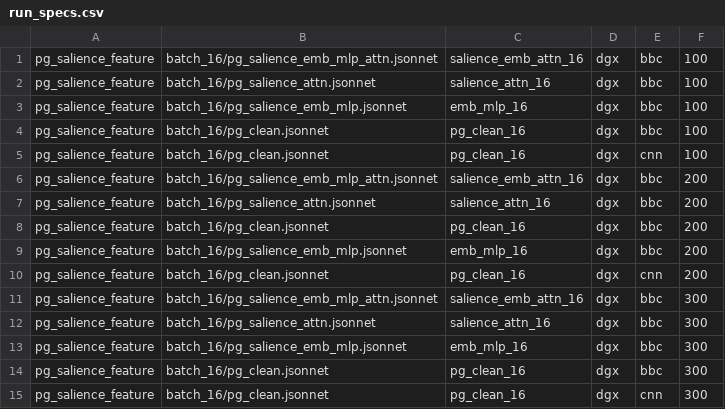
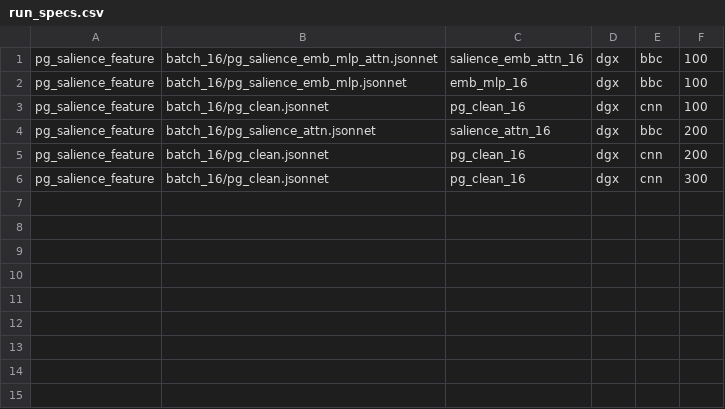
Before and after one commit to blodstone/Salience_Sum, a CSV file: HPC/scripts/090320_redo_and_translate_all_model_dgx/run_specs.csv, drawn as a sheet.

Commit message:
Change: Revise the script for unfinished one

```diff
--- a/HPC/scripts/090320_redo_and_translate_all_model_dgx/run_specs.csv
+++ b/HPC/scripts/090320_redo_and_translate_all_model_dgx/run_specs.csv
@@ -1,15 +1,6 @@
 pg_salience_feature,batch_16/pg_salience_emb_mlp_attn.jsonnet,salience_emb_attn_16,dgx,bbc,100
-pg_salience_feature,batch_16/pg_salience_attn.jsonnet,salience_attn_16,dgx,bbc,100
 pg_salience_feature,batch_16/pg_salience_emb_mlp.jsonnet,emb_mlp_16,dgx,bbc,100
-pg_salience_feature,batch_16/pg_clean.jsonnet,pg_clean_16,dgx,bbc,100
 pg_salience_feature,batch_16/pg_clean.jsonnet,pg_clean_16,dgx,cnn,100
-pg_salience_feature,batch_16/pg_salience_emb_mlp_attn.jsonnet,salience_emb_attn_16,dgx,bbc,200
 pg_salience_feature,batch_16/pg_salience_attn.jsonnet,salience_attn_16,dgx,bbc,200
-pg_salience_feature,batch_16/pg_clean.jsonnet,pg_clean_16,dgx,bbc,200
-pg_salience_feature,batch_16/pg_salience_emb_mlp.jsonnet,emb_mlp_16,dgx,bbc,200
 pg_salience_feature,batch_16/pg_clean.jsonnet,pg_clean_16,dgx,cnn,200
-pg_salience_feature,batch_16/pg_salience_emb_mlp_attn.jsonnet,salience_emb_attn_16,dgx,bbc,300
-pg_salience_feature,batch_16/pg_salience_attn.jsonnet,salience_attn_16,dgx,bbc,300
-pg_salience_feature,batch_16/pg_salience_emb_mlp.jsonnet,emb_mlp_16,dgx,bbc,300
-pg_salience_feature,batch_16/pg_clean.jsonnet,pg_clean_16,dgx,bbc,300
 pg_salience_feature,batch_16/pg_clean.jsonnet,pg_clean_16,dgx,cnn,300
```
Also changed, not shown: 1 other file.
